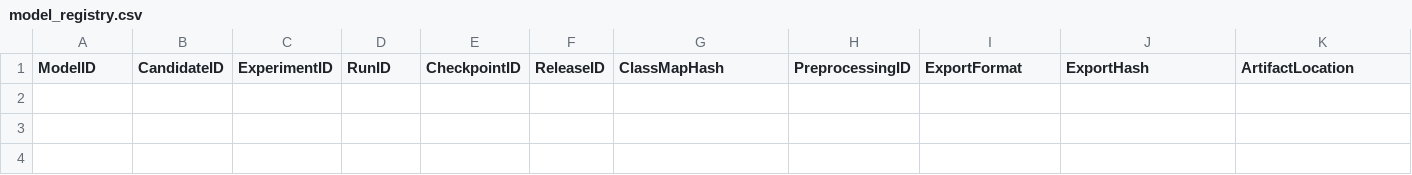
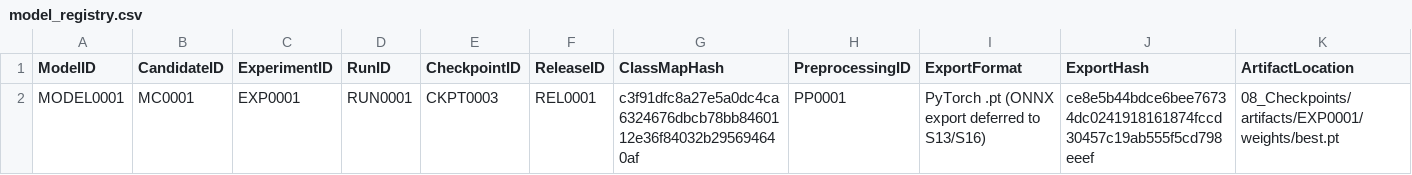
Before and after one commit to akhtaruzzamananik/Thesis-for-Defense, a CSV file: 06_Models/model_registry.csv, drawn as a sheet; only a part is shown; rows hold the shown columns only; the diff names each change by its address in the sheet, - before the commit and + after, or states it on an @@ line.

```diff
--- a/06_Models/model_registry.csv
+++ b/06_Models/model_registry.csv
+row 2: MODEL0001 | MC0001 | EXP0001 | RUN0001 | CKPT0003 | REL0001 | c3f91dfc8a27e5a0dc4ca6324676dbcb78bb8460112e36f84032b295694640af | PP0001 | PyTorch .pt (ONNX export deferred to S13/S16) | ce8e5b44bdce6bee76734dc0241918161874fccd30457c19ab555f5cd798eeef | 08_Checkpoints/artifacts/EXP0001/weights/best.pt
```
Also changed, not shown: 01_Project_Management/gates.csv, 07_Experiments/experiment_registry.csv, 6 other files.
